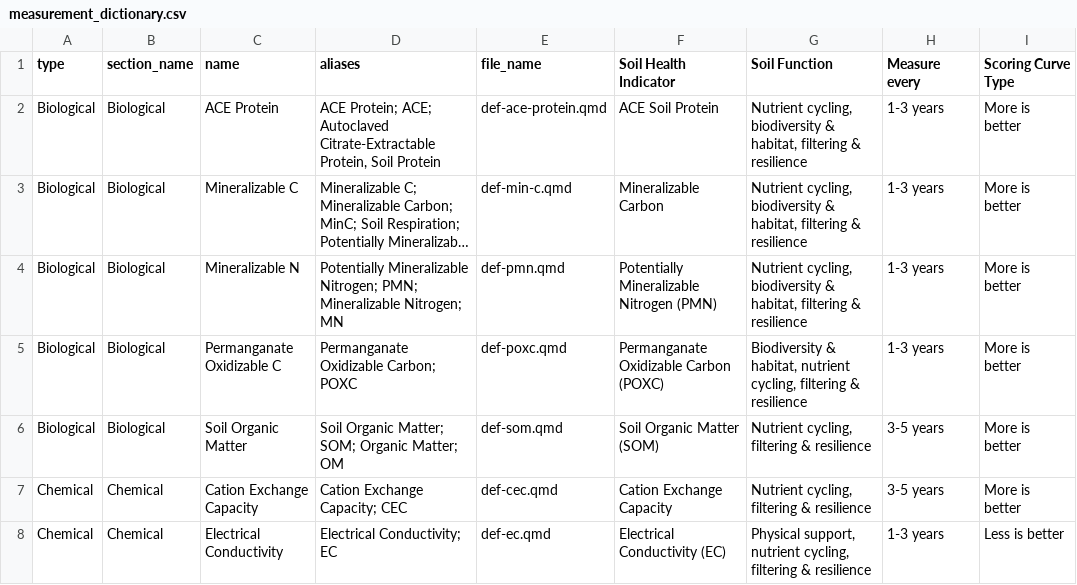
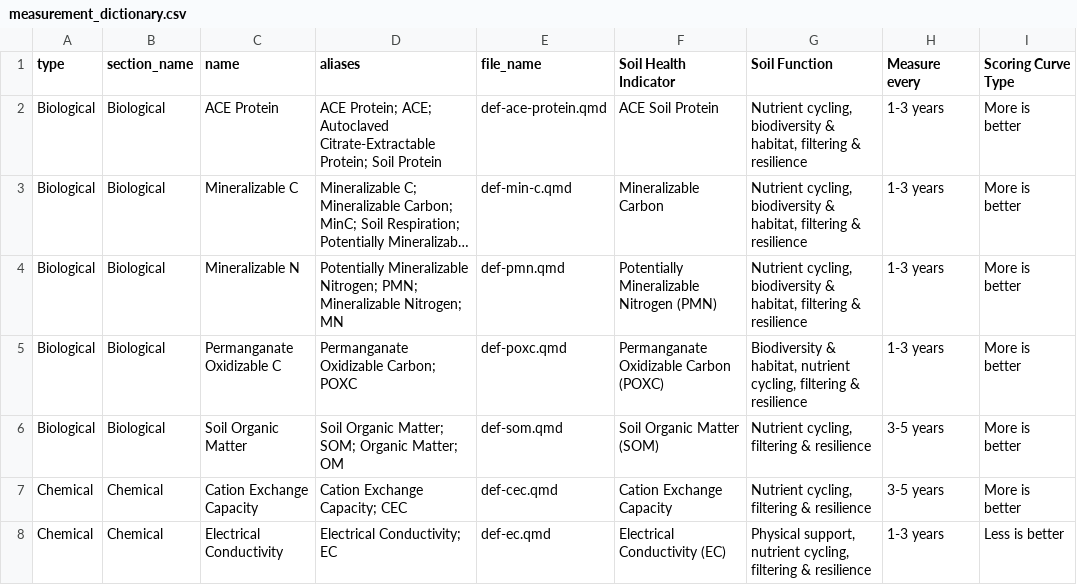
Before and after one commit to WA-Department-of-Agriculture/dirt-data-reports, a CSV file: quarto/english/measurement_dictionary.csv, drawn as a sheet; only a part is shown; long unchanged cells end in …; the diff names each change by its address in the sheet, - before the commit and + after, or states it on an @@ line.

```diff
--- a/quarto/english/measurement_dictionary.csv
+++ b/quarto/english/measurement_dictionary.csv
-D2 (aliases): …Autoclaved Citrate-Extractable Protein, Soil Protein
+D2 (aliases): …Autoclaved Citrate-Extractable Protein; Soil Protein
```
Also changed, not shown: 1 other file.
